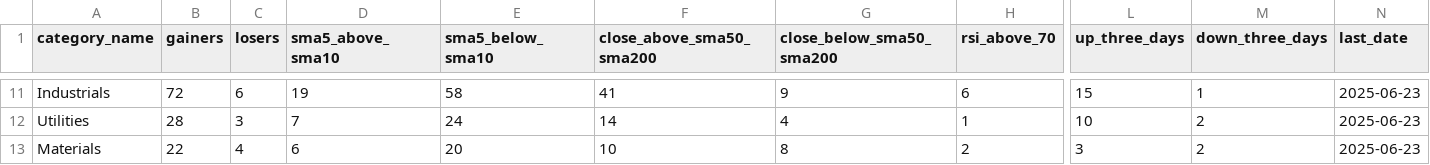
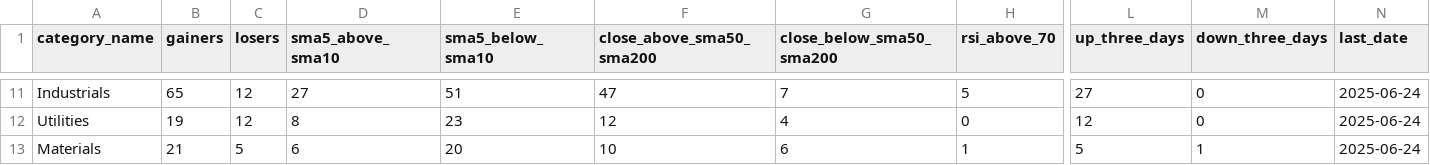
Before and after one commit to bhattathakur/snpdaily, a CSV file: final_info_df.csv, drawn as a sheet; only a part is shown, gaps mark what is left out; the diff covers the shown part only; the diff names each change by its address in the sheet, - before the commit and + after, or states it on an @@ line.

```diff
--- a/final_info_df.csv
+++ b/final_info_df.csv
-B11 (gainers): 72
+B11 (gainers): 65
-C11 (losers): 6
+C11 (losers): 12
-D11 (sma5_above_sma10): 19
+D11 (sma5_above_sma10): 27
-E11 (sma5_below_sma10): 58
+E11 (sma5_below_sma10): 51
-F11 (close_above_sma50_sma200): 41
+F11 (close_above_sma50_sma200): 47
-G11 (close_below_sma50_sma200): 9
+G11 (close_below_sma50_sma200): 7
-H11 (rsi_above_70): 6
+H11 (rsi_above_70): 5
-L11 (up_three_days): 15
+L11 (up_three_days): 27
-M11 (down_three_days): 1
+M11 (down_three_days): 0
-N11:N13 (last_date): 2025-06-23
+N11:N13 (last_date): 2025-06-24
-B12 (gainers): 28
+B12 (gainers): 19
-C12 (losers): 3
+C12 (losers): 12
-D12 (sma5_above_sma10): 7
+D12 (sma5_above_sma10): 8
-E12 (sma5_below_sma10): 24
+E12 (sma5_below_sma10): 23
-F12 (close_above_sma50_sma200): 14
+F12 (close_above_sma50_sma200): 12
-H12 (rsi_above_70): 1
+H12 (rsi_above_70): 0
-L12 (up_three_days): 10
+L12 (up_three_days): 12
-M12 (down_three_days): 2
+M12 (down_three_days): 0
-B13 (gainers): 22
+B13 (gainers): 21
-C13 (losers): 4
+C13 (losers): 5
-G13 (close_below_sma50_sma200): 8
+G13 (close_below_sma50_sma200): 6
-H13 (rsi_above_70): 2
+H13 (rsi_above_70): 1
-L13 (up_three_days): 3
+L13 (up_three_days): 5
-M13 (down_three_days): 2
+M13 (down_three_days): 1
```
Also changed, not shown: 131 edited cells elsewhere in this file, df_combined.csv, df_nasdaq100.csv, 4 other files.
